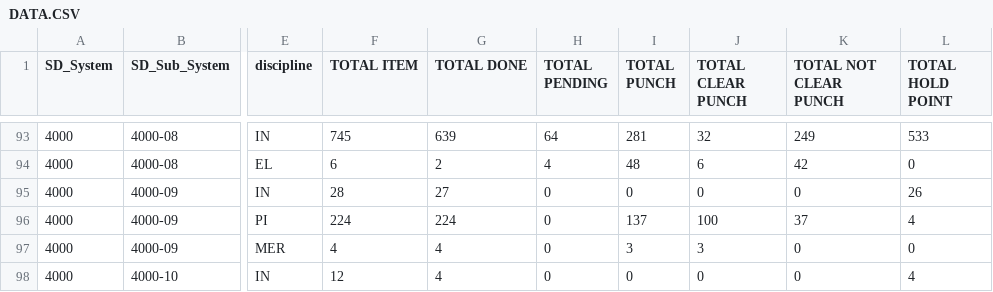
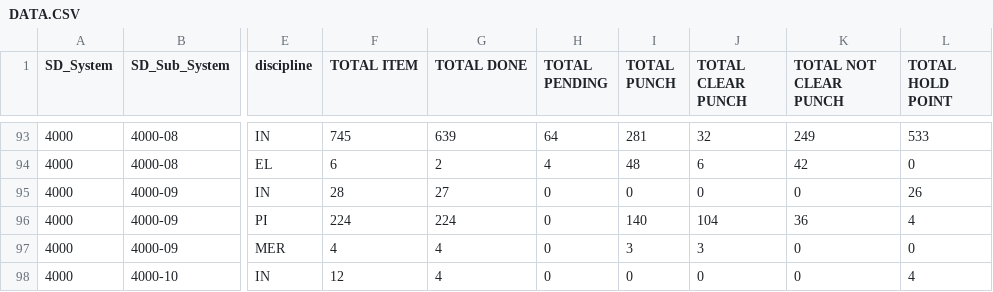
Before and after one commit to akarimvand/SAPRA2, a CSV file: dbcsv/DATA.CSV, drawn as a sheet; only a part is shown, gaps mark what is left out; the diff names each change by its address in the sheet, - before the commit and + after, or states it on an @@ line.

Commit message:
Upload DATA.CSV by V.Salehipour on SMP-QC-D01268 at 2025-10-06 08:46:02

```diff
--- a/dbcsv/DATA.CSV
+++ b/dbcsv/DATA.CSV
-I96 (TOTAL PUNCH): 137
+I96 (TOTAL PUNCH): 140
-J96 (TOTAL CLEAR PUNCH): 100
+J96 (TOTAL CLEAR PUNCH): 104
-K96 (TOTAL NOT CLEAR PUNCH): 37
+K96 (TOTAL NOT CLEAR PUNCH): 36
```
